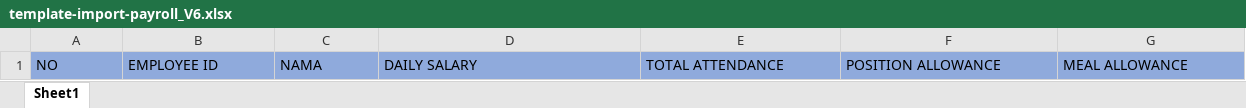
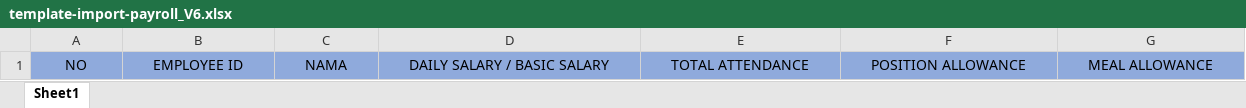
Before and after one commit to swidodo/payroll, an Excel workbook: public/file/template-excel-payroll/template-import-payroll_V6.xlsx, sheet Sheet1, drawn as a sheet; only a part is shown; values as stored, in another font and other column widths than the file's, no borders; the diff covers the shown part only; the diff names each change by its address in the sheet, - before the commit and + after, or states it on an @@ line.

```diff
--- a/public/file/template-excel-payroll/template-import-payroll_V6.xlsx (sheet Sheet1)
+++ b/public/file/template-excel-payroll/template-import-payroll_V6.xlsx (sheet Sheet1)
-A1:G1 alignment: left
+A1:G1 alignment: center
-D1: DAILY SALARY
+D1: DAILY SALARY / BASIC SALARY
```
Also changed, not shown: cell formats elsewhere in this sheet, 2 other files.
